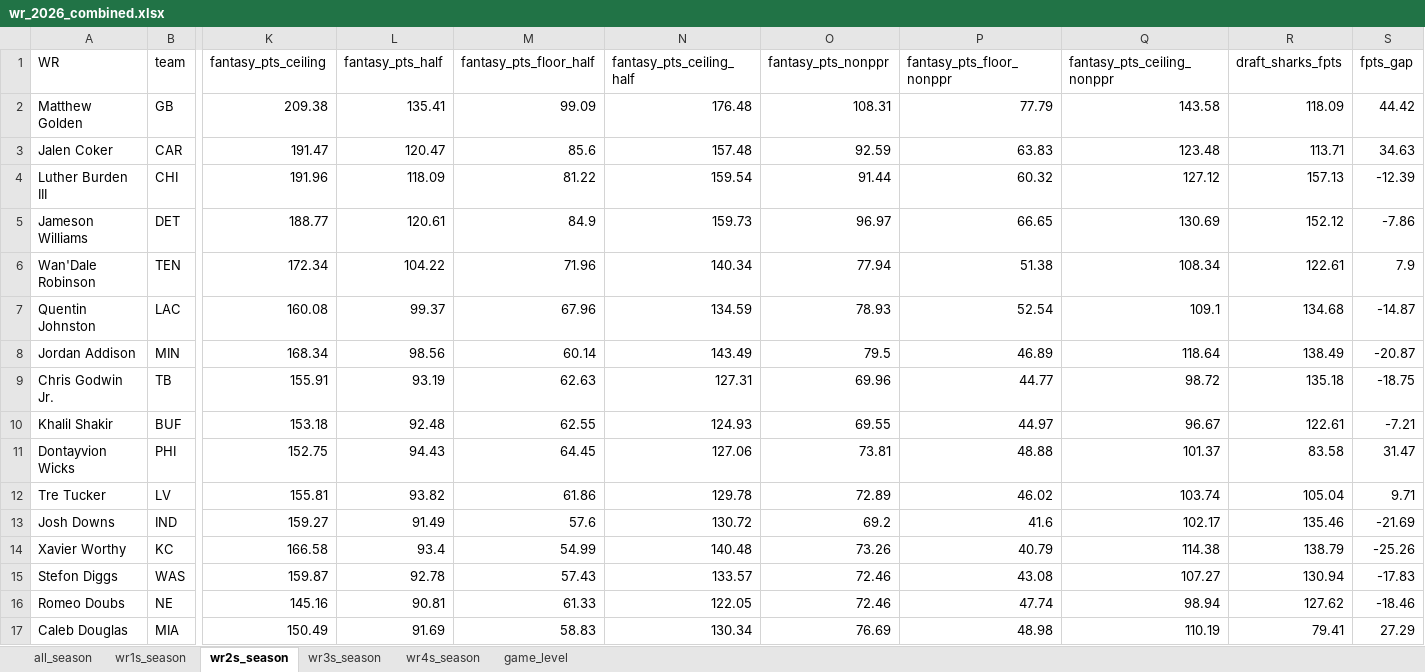
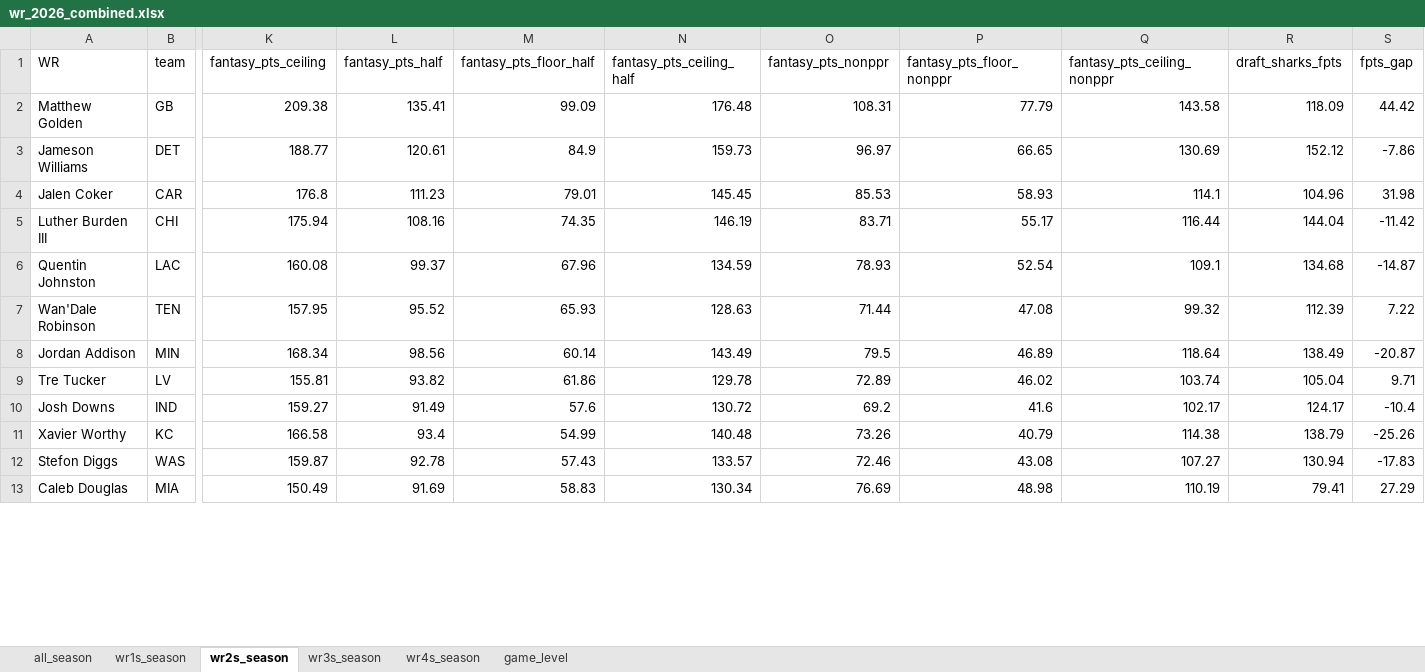
Before and after one commit to egomaniacsfantasy/lineup-lab, an Excel workbook: projections/wr_2026_combined.xlsx, sheet wr2s_season, drawn as a sheet; only a part is shown, gaps mark what is left out; values as stored, in another font and other column widths than the file's, no borders; removed rows and columns are numbered as before the commit, all else as after; rows hold the shown columns only; the diff covers the shown part only; the diff names each change by its address in the sheet, - before the commit and + after, or states it on an @@ line.

```diff
--- a/projections/wr_2026_combined.xlsx (sheet wr2s_season)
+++ b/projections/wr_2026_combined.xlsx (sheet wr2s_season)
-row 3: Jalen Coker | CAR | 191.47 | 120.47 | 85.6 | 157.48 | 92.59 | 63.83 | 123.48 | 113.71 | 34.63
-row 4: Luther Burden III | CHI | 191.96 | 118.09 | 81.22 | 159.54 | 91.44 | 60.32 | 127.12 | 157.13 | -12.39
-row 6: Wan'Dale Robinson | TEN | 172.34 | 104.22 | 71.96 | 140.34 | 77.94 | 51.38 | 108.34 | 122.61 | 7.9
+row 4: Jalen Coker | CAR | 176.8 | 111.23 | 79.01 | 145.45 | 85.53 | 58.93 | 114.1 | 104.96 | 31.98
+row 5: Luther Burden III | CHI | 175.94 | 108.16 | 74.35 | 146.19 | 83.71 | 55.17 | 116.44 | 144.04 | -11.42
+row 7: Wan'Dale Robinson | TEN | 157.95 | 95.52 | 65.93 | 128.63 | 71.44 | 47.08 | 99.32 | 112.39 | 7.22
-row 9: Chris Godwin Jr. | TB | 155.91 | 93.19 | 62.63 | 127.31 | 69.96 | 44.77 | 98.72 | 135.18 | -18.75
-row 10: Khalil Shakir | BUF | 153.18 | 92.48 | 62.55 | 124.93 | 69.55 | 44.97 | 96.67 | 122.61 | -7.21
-row 11: Dontayvion Wicks | PHI | 152.75 | 94.43 | 64.45 | 127.06 | 73.81 | 48.88 | 101.37 | 83.58 | 31.47
-R10 (draft_sharks_fpts): 135.46
+R10 (draft_sharks_fpts): 124.17
-S10 (fpts_gap): -21.69
+S10 (fpts_gap): -10.4
-row 16: Romeo Doubs | NE | 145.16 | 90.81 | 61.33 | 122.05 | 72.46 | 47.74 | 98.94 | 127.62 | -18.46
```
Also changed, not shown: 8 added rows, 4 removed rows and 4 edited cells elsewhere in this sheet, sheet game_level, sheet all_season, sheet wr1s_season, sheet wr3s_season, sheet wr4s_season.
